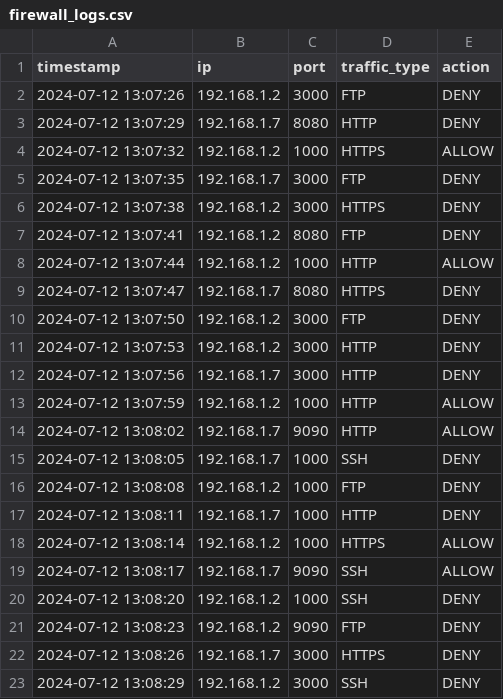
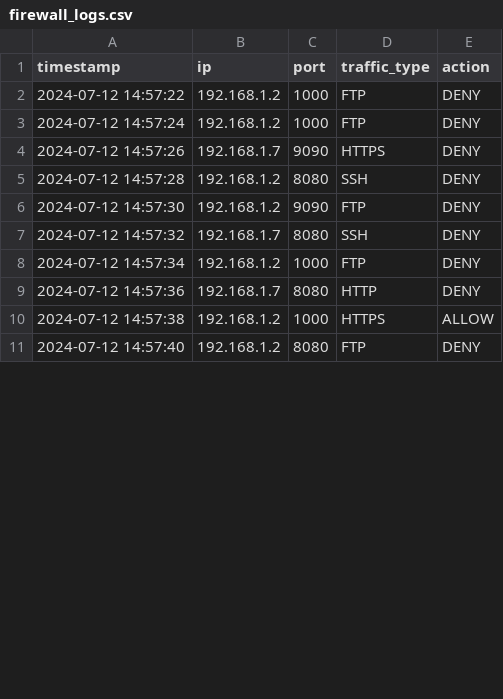
Before and after one commit to tamilselvan-asmltd/tech_talk, a CSV file: firewall_logs.csv, drawn as a sheet; only a part is shown; the diff covers the shown part only.

```diff
--- a/firewall_logs.csv
+++ b/firewall_logs.csv
@@ -1,23 +1,11 @@
 timestamp,ip,port,traffic_type,action
-2024-07-12 13:07:26,192.168.1.2,3000,FTP,DENY
-2024-07-12 13:07:29,192.168.1.7,8080,HTTP,DENY
-2024-07-12 13:07:32,192.168.1.2,1000,HTTPS,ALLOW
-2024-07-12 13:07:35,192.168.1.7,3000,FTP,DENY
-2024-07-12 13:07:38,192.168.1.2,3000,HTTPS,DENY
-2024-07-12 13:07:41,192.168.1.2,8080,FTP,DENY
-2024-07-12 13:07:44,192.168.1.2,1000,HTTP,ALLOW
-2024-07-12 13:07:47,192.168.1.7,8080,HTTPS,DENY
-2024-07-12 13:07:50,192.168.1.2,3000,FTP,DENY
-2024-07-12 13:07:53,192.168.1.2,3000,HTTP,DENY
-2024-07-12 13:07:56,192.168.1.7,3000,HTTP,DENY
-2024-07-12 13:07:59,192.168.1.2,1000,HTTP,ALLOW
-2024-07-12 13:08:02,192.168.1.7,9090,HTTP,ALLOW
-2024-07-12 13:08:05,192.168.1.7,1000,SSH,DENY
-2024-07-12 13:08:08,192.168.1.2,1000,FTP,DENY
-2024-07-12 13:08:11,192.168.1.7,1000,HTTP,DENY
-2024-07-12 13:08:14,192.168.1.2,1000,HTTPS,ALLOW
-2024-07-12 13:08:17,192.168.1.7,9090,SSH,ALLOW
-2024-07-12 13:08:20,192.168.1.2,1000,SSH,DENY
-2024-07-12 13:08:23,192.168.1.2,9090,FTP,DENY
-2024-07-12 13:08:26,192.168.1.7,3000,HTTPS,DENY
-2024-07-12 13:08:29,192.168.1.2,3000,SSH,DENY
+2024-07-12 14:57:22,192.168.1.2,1000,FTP,DENY
+2024-07-12 14:57:24,192.168.1.2,1000,FTP,DENY
+2024-07-12 14:57:26,192.168.1.7,9090,HTTPS,DENY
+2024-07-12 14:57:28,192.168.1.2,8080,SSH,DENY
+2024-07-12 14:57:30,192.168.1.2,9090,FTP,DENY
+2024-07-12 14:57:32,192.168.1.7,8080,SSH,DENY
+2024-07-12 14:57:34,192.168.1.2,1000,FTP,DENY
+2024-07-12 14:57:36,192.168.1.7,8080,HTTP,DENY
+2024-07-12 14:57:38,192.168.1.2,1000,HTTPS,ALLOW
+2024-07-12 14:57:40,192.168.1.2,8080,FTP,DENY
```
Also changed, not shown: 2 added rows, 11 removed rows and 2 edited cells elsewhere in this file, rules.csv, user_feedback.csv, 2 other files.
